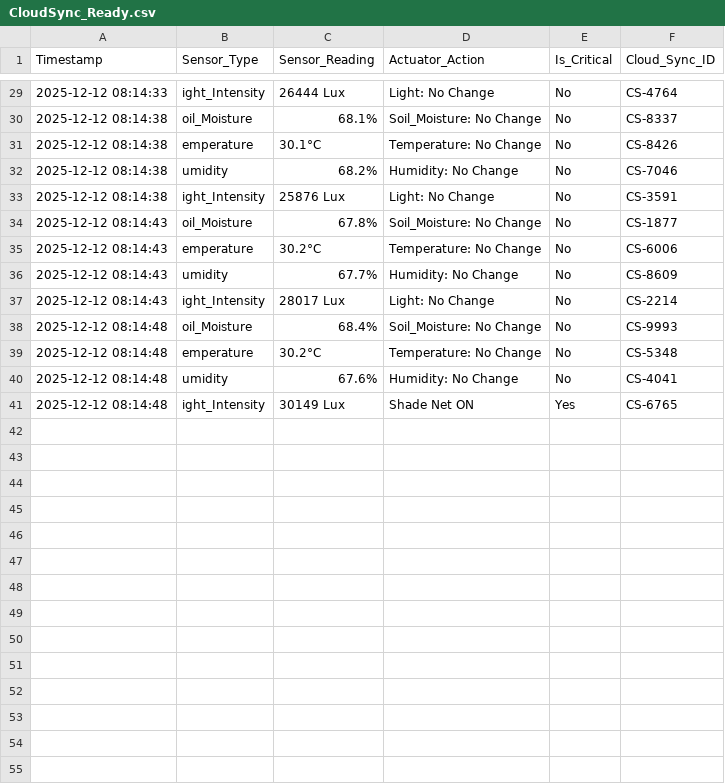
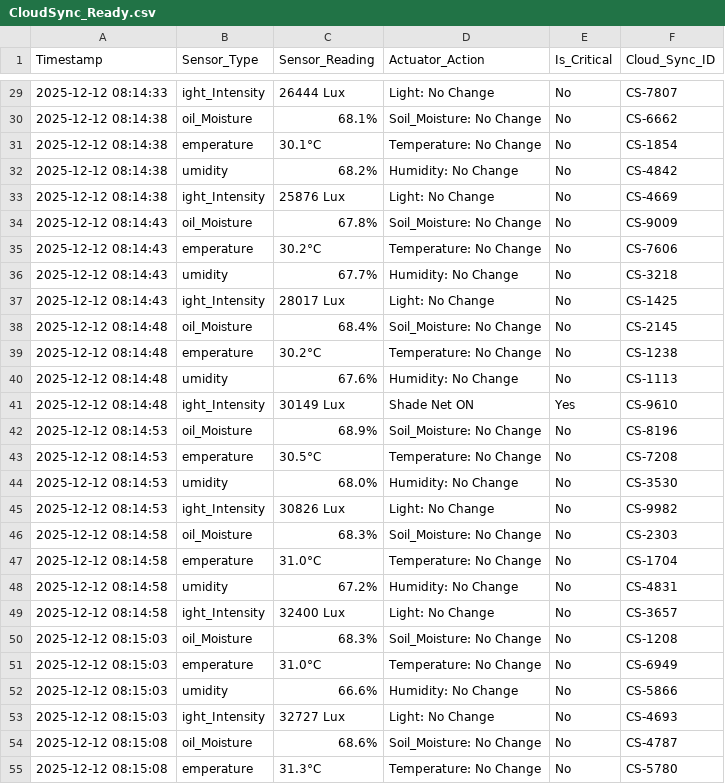
Before and after one commit to IreshikaSewwandi/Autonomous-4-Axis-Control-Logic-using-Edge-Computing, a CSV file: CloudSync_Ready.csv, drawn as a sheet; only a part is shown, gaps mark what is left out; the diff covers the shown part only.

```diff
--- a/CloudSync_Ready.csv
+++ b/CloudSync_Ready.csv
@@ -29,13 +29,27 @@ Timestamp,Sensor_Type,Sensor_Reading,Actuator_Action,Is_Critical,Cloud_Sync_ID
-2025-12-12 08:14:33,ight_Intensity,26444 Lux,Light: No Change,No,CS-4764
-2025-12-12 08:14:38,oil_Moisture,68.1%,Soil_Moisture: No Change,No,CS-8337
-2025-12-12 08:14:38,emperature,30.1°C,Temperature: No Change,No,CS-8426
-2025-12-12 08:14:38,umidity,68.2%,Humidity: No Change,No,CS-7046
-2025-12-12 08:14:38,ight_Intensity,25876 Lux,Light: No Change,No,CS-3591
-2025-12-12 08:14:43,oil_Moisture,67.8%,Soil_Moisture: No Change,No,CS-1877
-2025-12-12 08:14:43,emperature,30.2°C,Temperature: No Change,No,CS-6006
-2025-12-12 08:14:43,umidity,67.7%,Humidity: No Change,No,CS-8609
-2025-12-12 08:14:43,ight_Intensity,28017 Lux,Light: No Change,No,CS-2214
-2025-12-12 08:14:48,oil_Moisture,68.4%,Soil_Moisture: No Change,No,CS-9993
-2025-12-12 08:14:48,emperature,30.2°C,Temperature: No Change,No,CS-5348
-2025-12-12 08:14:48,umidity,67.6%,Humidity: No Change,No,CS-4041
-2025-12-12 08:14:48,ight_Intensity,30149 Lux,Shade Net ON,Yes,CS-6765
+2025-12-12 08:14:33,ight_Intensity,26444 Lux,Light: No Change,No,CS-7807
+2025-12-12 08:14:38,oil_Moisture,68.1%,Soil_Moisture: No Change,No,CS-6662
+2025-12-12 08:14:38,emperature,30.1°C,Temperature: No Change,No,CS-1854
+2025-12-12 08:14:38,umidity,68.2%,Humidity: No Change,No,CS-4842
+2025-12-12 08:14:38,ight_Intensity,25876 Lux,Light: No Change,No,CS-4669
+2025-12-12 08:14:43,oil_Moisture,67.8%,Soil_Moisture: No Change,No,CS-9009
+2025-12-12 08:14:43,emperature,30.2°C,Temperature: No Change,No,CS-7606
+2025-12-12 08:14:43,umidity,67.7%,Humidity: No Change,No,CS-3218
+2025-12-12 08:14:43,ight_Intensity,28017 Lux,Light: No Change,No,CS-1425
+2025-12-12 08:14:48,oil_Moisture,68.4%,Soil_Moisture: No Change,No,CS-2145
+2025-12-12 08:14:48,emperature,30.2°C,Temperature: No Change,No,CS-1238
+2025-12-12 08:14:48,umidity,67.6%,Humidity: No Change,No,CS-1113
+2025-12-12 08:14:48,ight_Intensity,30149 Lux,Shade Net ON,Yes,CS-9610
+2025-12-12 08:14:53,oil_Moisture,68.9%,Soil_Moisture: No Change,No,CS-8196
+2025-12-12 08:14:53,emperature,30.5°C,Temperature: No Change,No,CS-7208
+2025-12-12 08:14:53,umidity,68.0%,Humidity: No Change,No,CS-3530
+2025-12-12 08:14:53,ight_Intensity,30826 Lux,Light: No Change,No,CS-9982
+2025-12-12 08:14:58,oil_Moisture,68.3%,Soil_Moisture: No Change,No,CS-2303
+2025-12-12 08:14:58,emperature,31.0°C,Temperature: No Change,No,CS-1704
+2025-12-12 08:14:58,umidity,67.2%,Humidity: No Change,No,CS-4831
+2025-12-12 08:14:58,ight_Intensity,32400 Lux,Light: No Change,No,CS-3657
+2025-12-12 08:15:03,oil_Moisture,68.3%,Soil_Moisture: No Change,No,CS-1208
+2025-12-12 08:15:03,emperature,31.0°C,Temperature: No Change,No,CS-6949
+2025-12-12 08:15:03,umidity,66.6%,Humidity: No Change,No,CS-5866
+2025-12-12 08:15:03,ight_Intensity,32727 Lux,Light: No Change,No,CS-4693
+2025-12-12 08:15:08,oil_Moisture,68.6%,Soil_Moisture: No Change,No,CS-4787
+2025-12-12 08:15:08,emperature,31.3°C,Temperature: No Change,No,CS-5780
```
Also changed, not shown: 2 added rows and 27 edited cells elsewhere in this file, 3 other files.
